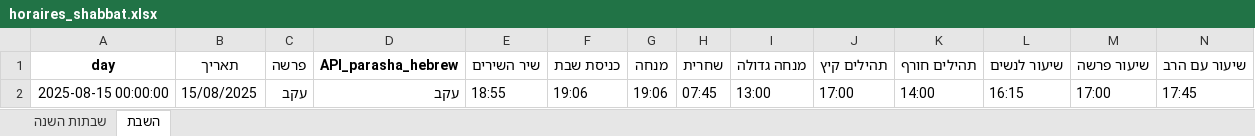
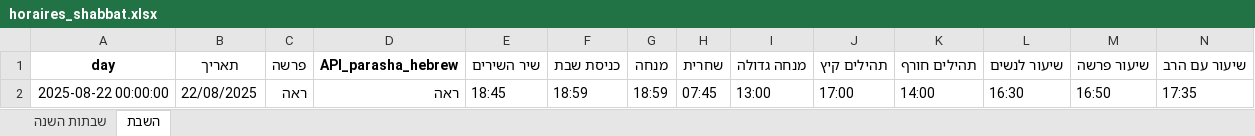
Before and after one commit to pilou73/horaires-shabbat, an Excel workbook: output/horaires_shabbat.xlsx, sheet השבת, drawn as a sheet; only a part is shown; values as stored, in another font and other column widths than the file's, no borders; removed rows and columns are numbered as before the commit, all else as after; rows hold the shown columns only; the diff names each change by its address in the sheet, - before the commit and + after, or states it on an @@ line.

```diff
--- a/output/horaires_shabbat.xlsx (sheet השבת)
+++ b/output/horaires_shabbat.xlsx (sheet השבת)
-row 2: 2025-08-15 00:00:00 | 15/08/2025 | עקב | עקב | 18:55 | 19:06 | 19:06 | 07:45 | 13:00 | 17:00 | 14:00 | 16:15 | 17:00 | 17:45
+row 2: 2025-08-22 00:00:00 | 22/08/2025 | ראה | ראה | 18:45 | 18:59 | 18:59 | 07:45 | 13:00 | 17:00 | 14:00 | 16:30 | 16:50 | 17:35
```
Also changed, not shown: 2 other files.
